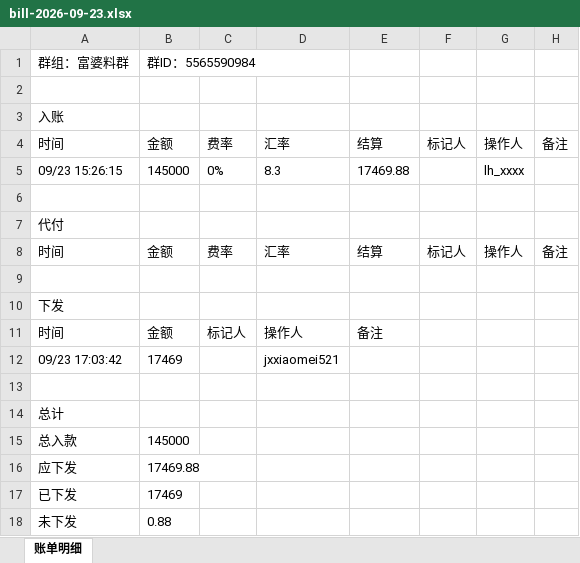
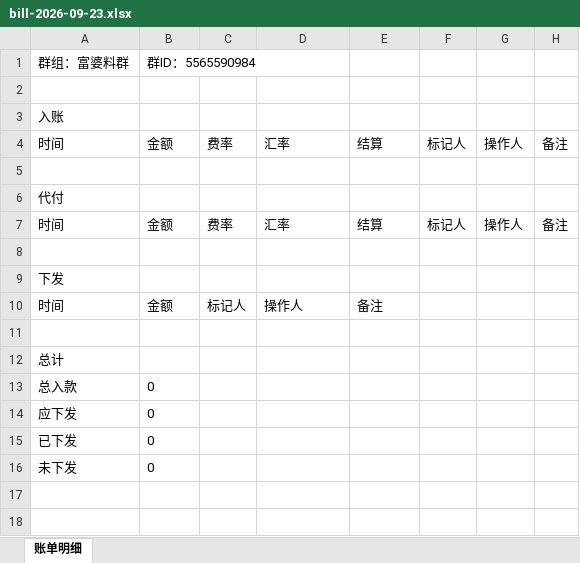
Before and after one commit to jzhangdan/botWeb, an Excel workbook: bills/JXZFSP01/-5565590984/18ba1de91cd6c66a34c318991e16670b1d58e4103e3c5e3e6d3fda1849aaeb12/bill-2026-09-23.xlsx, sheet 账单明细, drawn as a sheet; values as stored, in another font and other column widths than the file's, no borders; removed rows and columns are numbered as before the commit, all else as after; the diff names each change by its address in the sheet, - before the commit and + after, or states it on an @@ line.

Commit message:
update bill page -5565590984

```diff
--- a/bills/JXZFSP01/-5565590984/18ba1de91cd6c66a34c318991e16670b1d58e4103e3c5e3e6d3fda1849aaeb12/bill-2026-09-23.xlsx (sheet 账单明细)
+++ b/bills/JXZFSP01/-5565590984/18ba1de91cd6c66a34c318991e16670b1d58e4103e3c5e3e6d3fda1849aaeb12/bill-2026-09-23.xlsx (sheet 账单明细)
-row 5: 09/23 15:26:15 | 145000 | 0% | 8.3 | 17469.88 |  | lh_xxxx
-row 12: 09/23 17:03:42 | 17469 |  | jxxiaomei521
-B13: 145000
+B13: 0
-B14: 17469.88
+B14: 0
-B15: 17469
+B15: 0
-B16: 0.88
+B16: 0
```
